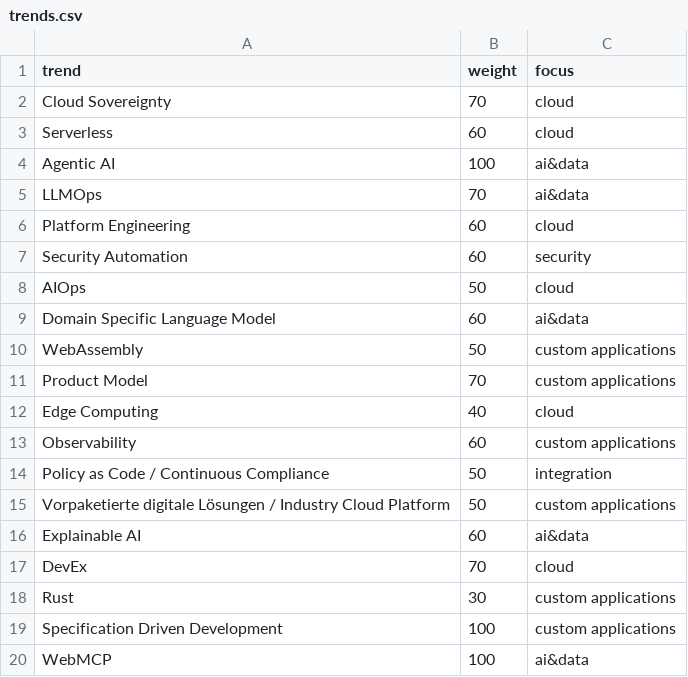
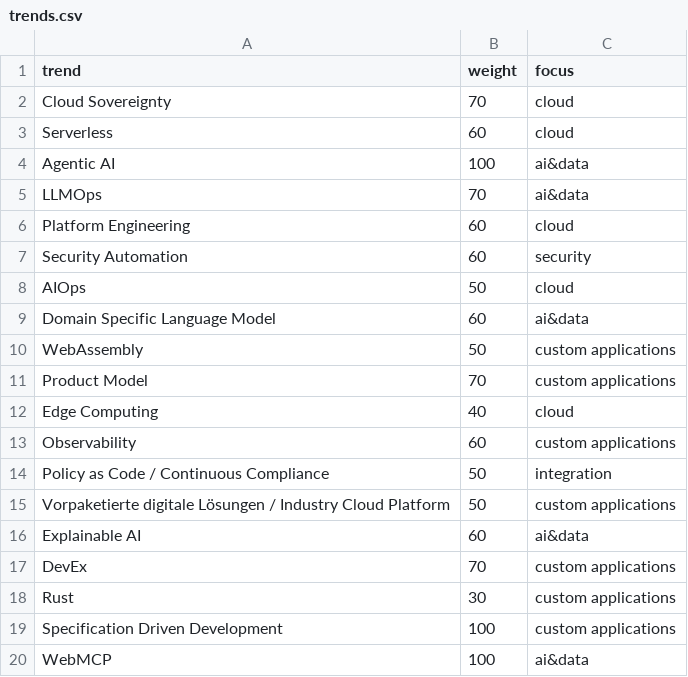
Before and after one commit to iptch/trend-radar, a CSV file: trends.csv, drawn as a sheet.

Commit message:
Changed DevEx to custom applications - it's about the development process

```diff
--- a/trends.csv
+++ b/trends.csv
@@ -16,3 +16,3 @@ Vorpaketierte digitale Lösungen / Industry Cloud Platform,50,custom application
 Explainable AI,60,ai&data
-DevEx,70,cloud
+DevEx,70,custom applications
 Rust,30,custom applications
```
